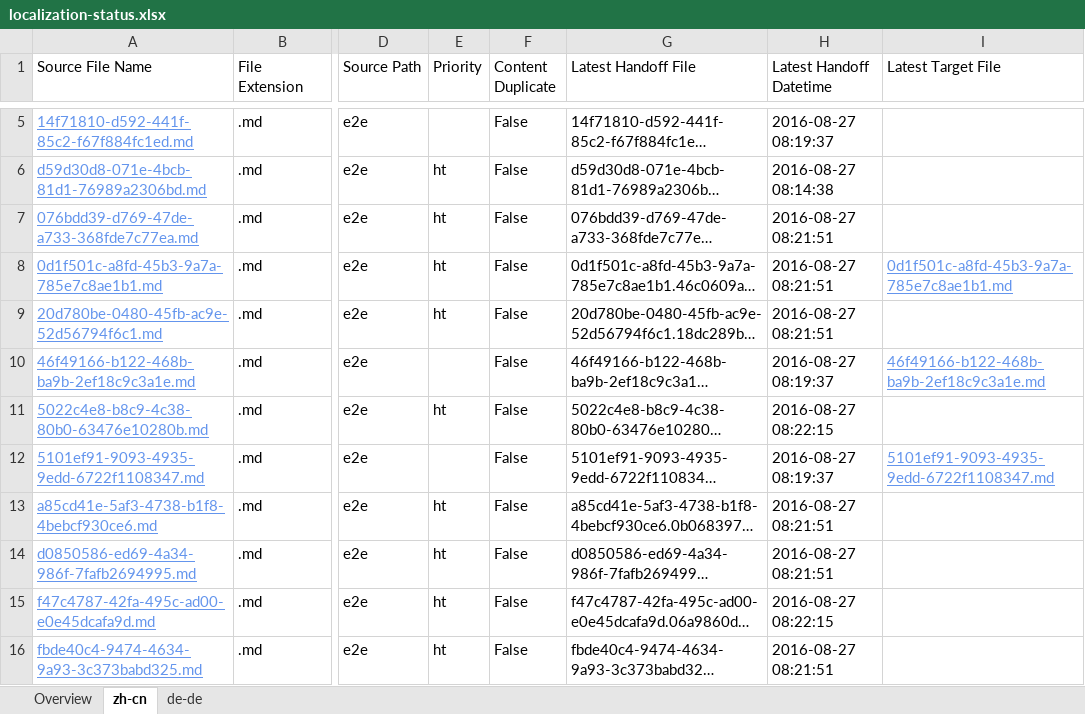
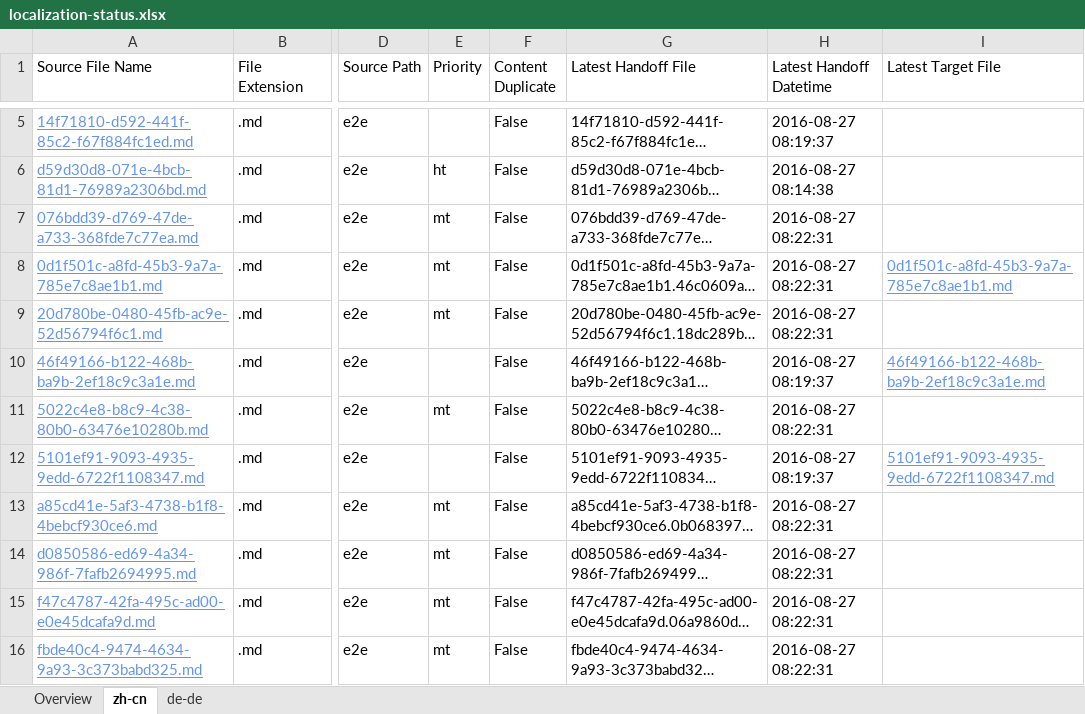
Before and after one commit to OpenLocalizationTestOrg/ol-test0-handback, an Excel workbook: ol-handback/OpenLocalizationTestOrg/ol-test0/ci/localization-status.xlsx, sheet zh-cn, drawn as a sheet; only a part is shown, gaps mark what is left out; long unchanged cells end in …; values as stored, in another font and other column widths than the file's, no borders; table styles not drawn; the diff names each change by its address in the sheet, - before the commit and + after, or states it on an @@ line.

Commit message:
Generate Report for Handoff

```diff
--- a/ol-handback/OpenLocalizationTestOrg/ol-test0/ci/localization-status.xlsx (sheet zh-cn)
+++ b/ol-handback/OpenLocalizationTestOrg/ol-test0/ci/localization-status.xlsx (sheet zh-cn)
-E7:E9 (Priority): ht
+E7:E9 (Priority): mt
-H7:H9 (Latest Handoff Datetime): 2016-08-27 08:21:51
+H7:H9 (Latest Handoff Datetime): 2016-08-27 08:22:31
-E11 (Priority): ht
+E11 (Priority): mt
-H11 (Latest Handoff Datetime): 2016-08-27 08:22:15
+H11 (Latest Handoff Datetime): 2016-08-27 08:22:31
-E13:E16 (Priority): ht
+E13:E16 (Priority): mt
-H13:H14 (Latest Handoff Datetime): 2016-08-27 08:21:51
+H13:H14 (Latest Handoff Datetime): 2016-08-27 08:22:31
-H15 (Latest Handoff Datetime): 2016-08-27 08:22:15
+H15 (Latest Handoff Datetime): 2016-08-27 08:22:31
-H16 (Latest Handoff Datetime): 2016-08-27 08:21:51
+H16 (Latest Handoff Datetime): 2016-08-27 08:22:31
```
Also changed, not shown: sheet de-de, sheet Overview.
